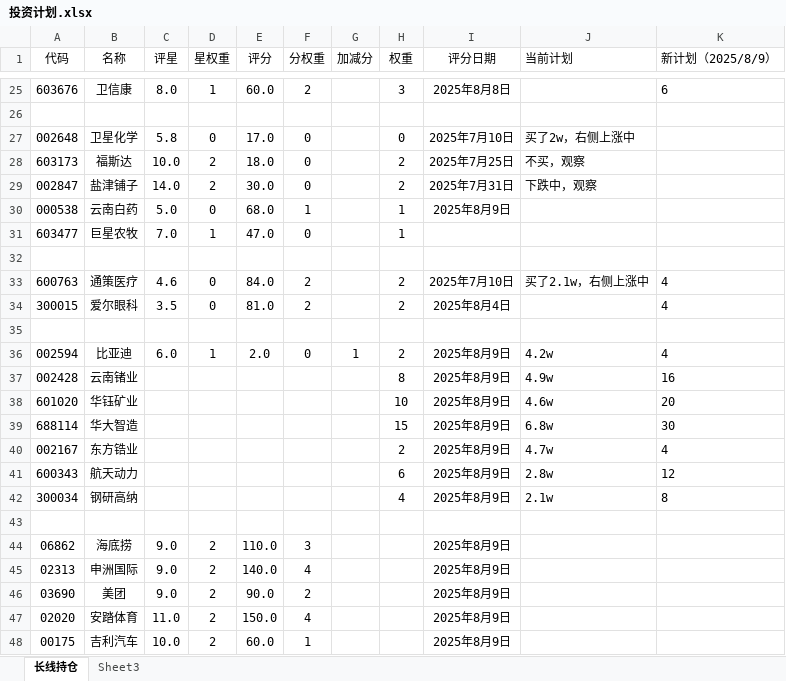
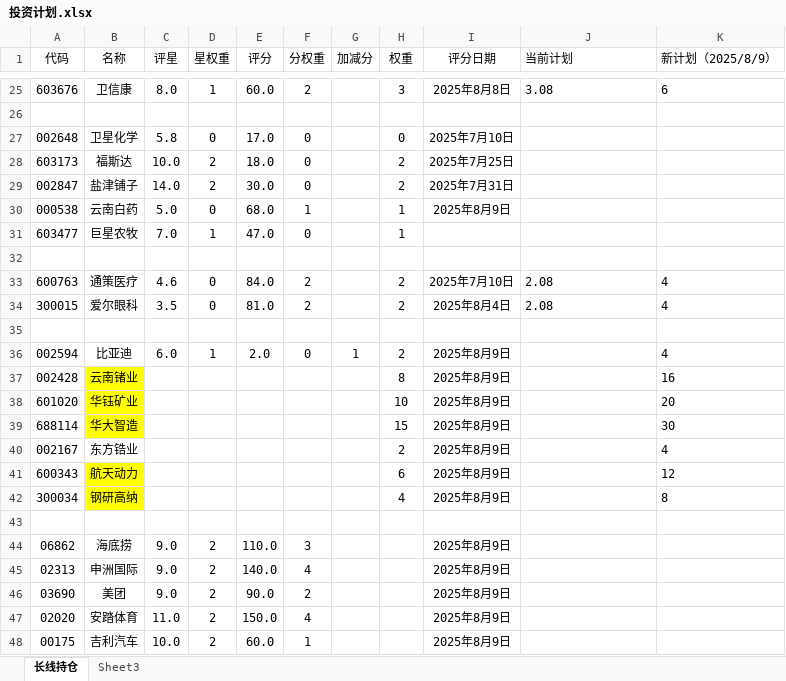
Before and after one commit to 873459621/FFMPEG, an Excel workbook: 投资计划.xlsx, sheet 长线持仓, drawn as a sheet; only a part is shown, gaps mark what is left out; values as stored, in another font and other column widths than the file's, no borders; the diff covers the shown part only; the diff names each change by its address in the sheet, - before the commit and + after, or states it on an @@ line.

```diff
--- a/投资计划.xlsx (sheet 长线持仓)
+++ b/投资计划.xlsx (sheet 长线持仓)
-J25 (当前计划): (empty)
+J25 (当前计划): 3.08
-J27 (当前计划): 买了2w，右侧上涨中
+J27 (当前计划): (empty)
-J28 (当前计划): 不买，观察
+J28 (当前计划): (empty)
-J29 (当前计划): 下跌中，观察
+J29 (当前计划): (empty)
-J33 (当前计划): 买了2.1w，右侧上涨中
+J33 (当前计划): 2.08
-J34 (当前计划): (empty)
+J34 (当前计划): 2.08
-J36 (当前计划): 4.2w
+J36 (当前计划): (empty)
-B37:B39 fill: none
+B37:B39 fill: #FFFF00
-J37 (当前计划): 4.9w
+J37 (当前计划): (empty)
-J38 (当前计划): 4.6w
+J38 (当前计划): (empty)
-J39 (当前计划): 6.8w
+J39 (当前计划): (empty)
-J40 (当前计划): 4.7w
+J40 (当前计划): (empty)
-B41:B42 fill: none
+B41:B42 fill: #FFFF00
-J41 (当前计划): 2.8w
+J41 (当前计划): (empty)
-J42 (当前计划): 2.1w
+J42 (当前计划): (empty)
```
Also changed, not shown: 32 edited cells elsewhere in this sheet, 3 other files.
